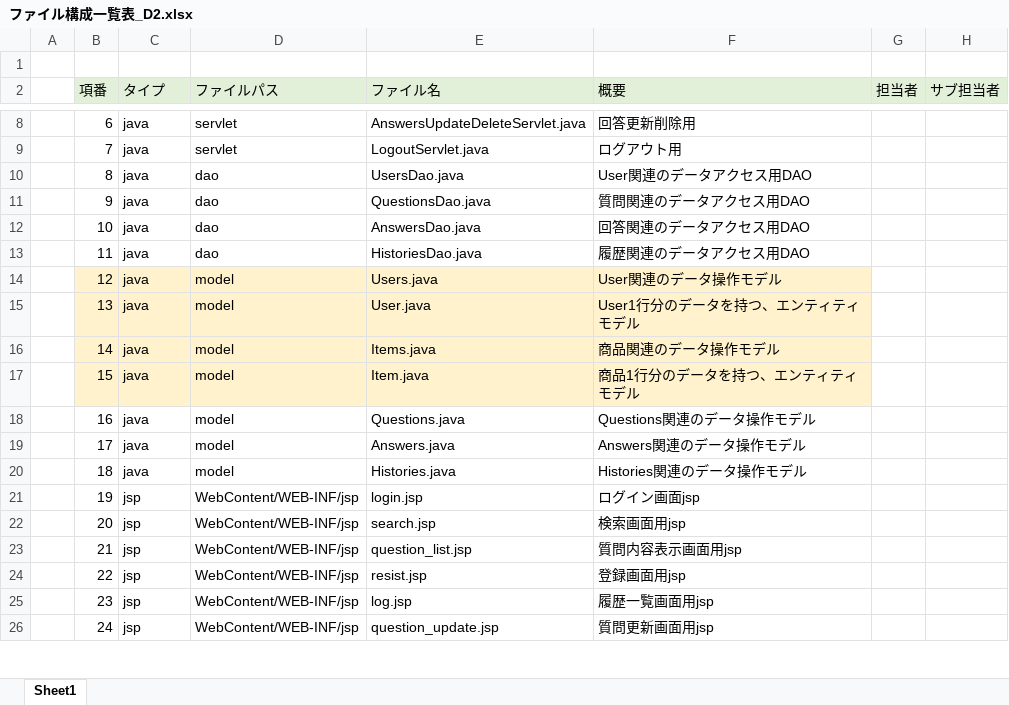
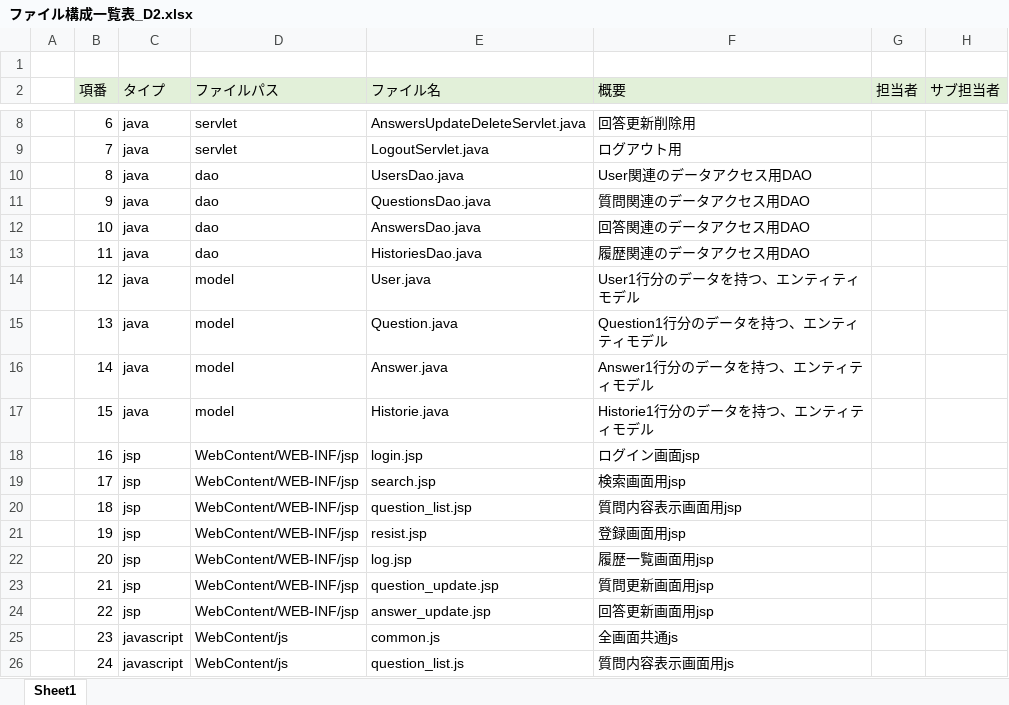
Before and after one commit to DOJO-2021/D-2, an Excel workbook: documents/内部設計/ファイル構成一覧表_D2.xlsx, sheet Sheet1, drawn as a sheet; only a part is shown, gaps mark what is left out; values as stored, in another font and other column widths than the file's, no borders; the diff covers the shown part only; the diff names each change by its address in the sheet, - before the commit and + after, or states it on an @@ line.

```diff
--- a/documents/内部設計/ファイル構成一覧表_D2.xlsx (sheet Sheet1)
+++ b/documents/内部設計/ファイル構成一覧表_D2.xlsx (sheet Sheet1)
-B14:F17 fill: #FFF2CC
+B14:F17 fill: none
-E14 (ファイル名): Users.java
+E14 (ファイル名): User.java
-F14 (概要): User関連のデータ操作モデル
+F14 (概要): User1行分のデータを持つ、エンティティモデル
-E15 (ファイル名): User.java
+E15 (ファイル名): Question.java
-F15 (概要): User1行分のデータを持つ、エンティティモデル
+F15 (概要): Question1行分のデータを持つ、エンティティモデル
-E16 (ファイル名): Items.java
+E16 (ファイル名): Answer.java
-F16 (概要): 商品関連のデータ操作モデル
+F16 (概要): Answer1行分のデータを持つ、エンティティモデル
-E17 (ファイル名): Item.java
+E17 (ファイル名): Historie.java
-F17 (概要): 商品1行分のデータを持つ、エンティティモデル
+F17 (概要): Historie1行分のデータを持つ、エンティティモデル
-C18:C20 (タイプ): java
+C18:C20 (タイプ): jsp
-D18:D20 (ファイルパス): model
+D18:D20 (ファイルパス): WebContent/WEB-INF/jsp
-E18 (ファイル名): Questions.java
+E18 (ファイル名): login.jsp
-F18 (概要): Questions関連のデータ操作モデル
+F18 (概要): ログイン画面jsp
-E19 (ファイル名): Answers.java
+E19 (ファイル名): search.jsp
-F19 (概要): Answers関連のデータ操作モデル
+F19 (概要): 検索画面用jsp
-E20 (ファイル名): Histories.java
+E20 (ファイル名): question_list.jsp
-F20 (概要): Histories関連のデータ操作モデル
+F20 (概要): 質問内容表示画面用jsp
-E21 (ファイル名): login.jsp
+E21 (ファイル名): resist.jsp
-F21 (概要): ログイン画面jsp
+F21 (概要): 登録画面用jsp
-E22 (ファイル名): search.jsp
+E22 (ファイル名): log.jsp
-F22 (概要): 検索画面用jsp
+F22 (概要): 履歴一覧画面用jsp
-E23 (ファイル名): question_list.jsp
+E23 (ファイル名): question_update.jsp
-F23 (概要): 質問内容表示画面用jsp
+F23 (概要): 質問更新画面用jsp
-E24 (ファイル名): resist.jsp
+E24 (ファイル名): answer_update.jsp
-F24 (概要): 登録画面用jsp
+F24 (概要): 回答更新画面用jsp
-C25:C26 (タイプ): jsp
+C25:C26 (タイプ): javascript
-D25:D26 (ファイルパス): WebContent/WEB-INF/jsp
+D25:D26 (ファイルパス): WebContent/js
-E25 (ファイル名): log.jsp
+E25 (ファイル名): common.js
-F25 (概要): 履歴一覧画面用jsp
+F25 (概要): 全画面共通js
-E26 (ファイル名): question_update.jsp
+E26 (ファイル名): question_list.js
-F26 (概要): 質問更新画面用jsp
+F26 (概要): 質問内容表示画面用js
```
Also changed, not shown: 3 removed rows and 22 edited cells elsewhere in this sheet, documents/DB定義書_D2.xlsx.
